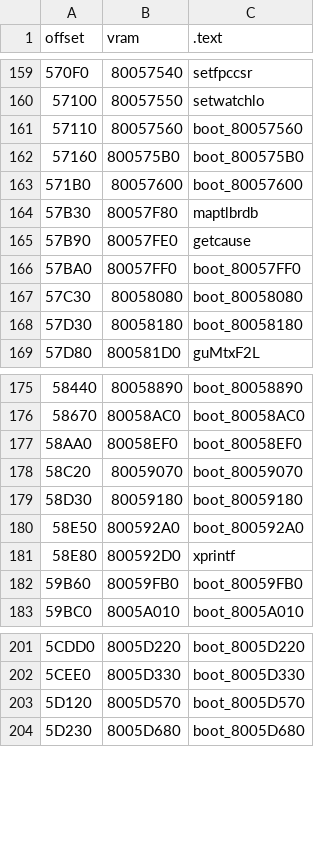
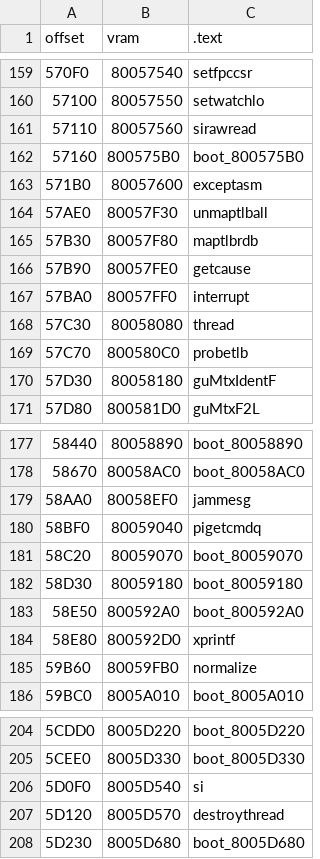
Before and after one commit to Decompollaborate/hypdisasm, a CSV file: tables/usa/files_boot.csv, drawn as a sheet; only a part is shown, gaps mark what is left out; addresses are those after the commit; the diff names each change by its address in the sheet, - before the commit and + after, or states it on an @@ line.

```diff
--- a/tables/usa/files_boot.csv
+++ b/tables/usa/files_boot.csv
-C161 (.text): boot_80057560
+C161 (.text): sirawread
-C163 (.text): boot_80057600
+C163 (.text): exceptasm
+row 164: 57AE0 | 80057F30 | unmaptlball
-C167 (.text): boot_80057FF0
+C167 (.text): interrupt
-C168 (.text): boot_80058080
+C168 (.text): thread
+row 169: 57C70 | 800580C0 | probetlb
-C170 (.text): boot_80058180
+C170 (.text): guMtxIdentF
-C179 (.text): boot_80058EF0
+C179 (.text): jammesg
+row 180: 58BF0 | 80059040 | pigetcmdq
-C185 (.text): boot_80059FB0
+C185 (.text): normalize
+row 206: 5D0F0 | 8005D540 | si
-C207 (.text): boot_8005D570
+C207 (.text): destroythread
```
Also changed, not shown: tables/usa/functions.csv, tables/usa/variables.csv, 26 other files.
